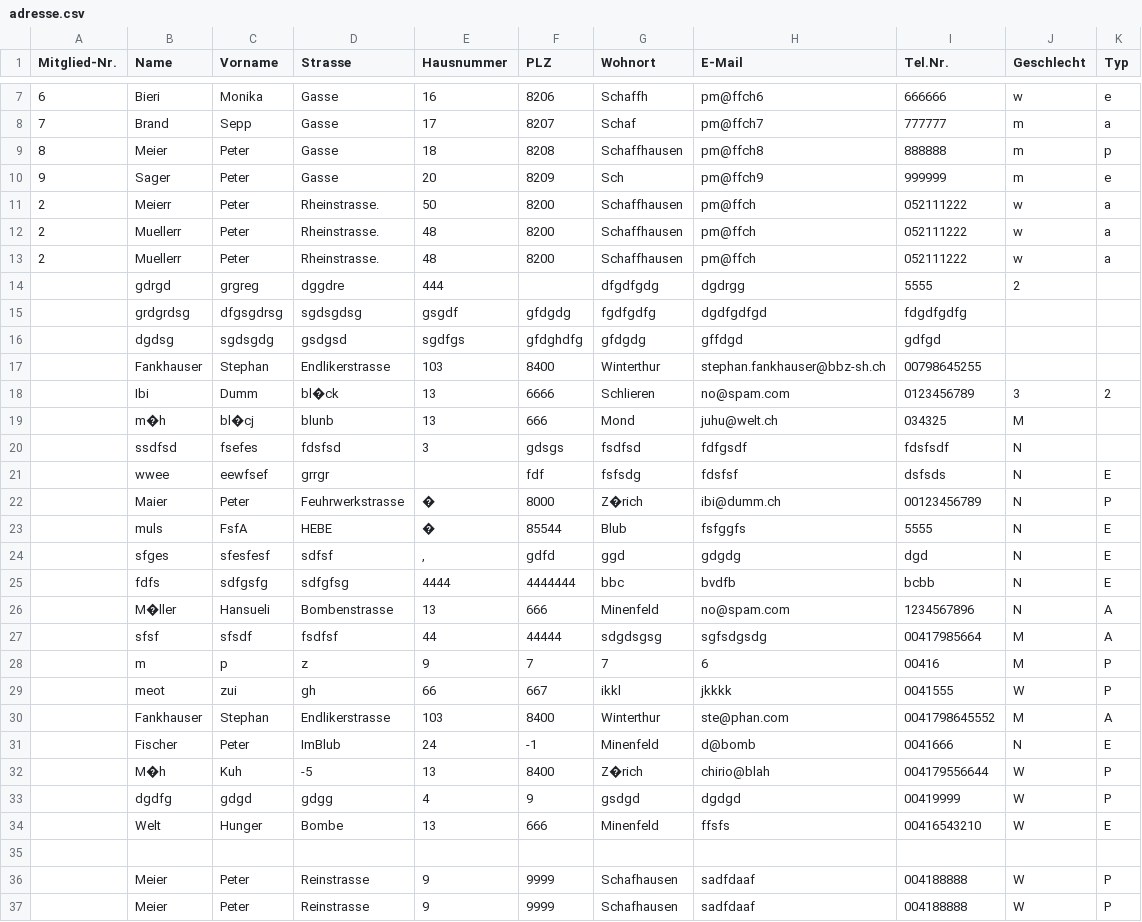
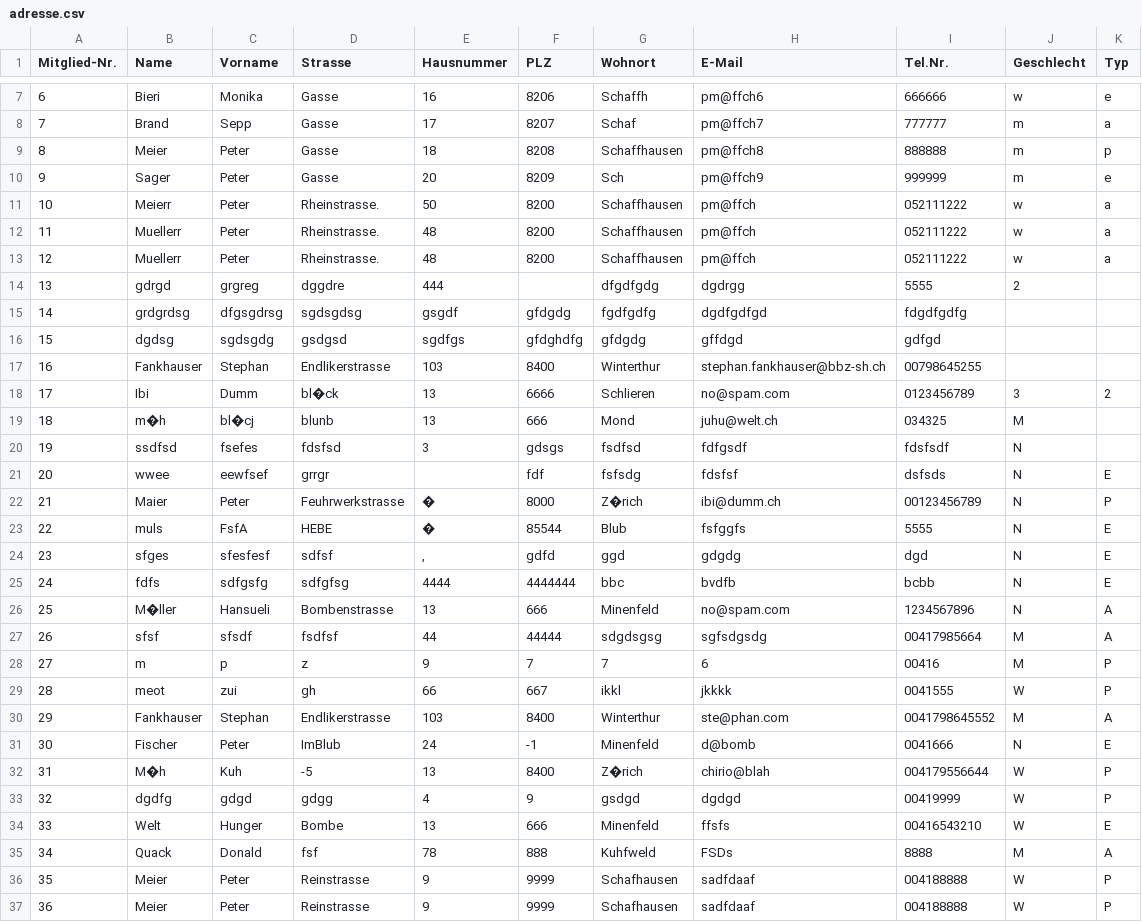
Before and after one commit to bbz-software-engineering-sys23a/Projekt_Mailer, a CSV file: cmake-build-debug/adresse.csv, drawn as a sheet; only a part is shown, gaps mark what is left out; the diff names each change by its address in the sheet, - before the commit and + after, or states it on an @@ line.

```diff
--- a/cmake-build-debug/adresse.csv
+++ b/cmake-build-debug/adresse.csv
-A11 (Mitglied-Nr.): 2
+A11 (Mitglied-Nr.): 10
-A12 (Mitglied-Nr.): 2
+A12 (Mitglied-Nr.): 11
-A13 (Mitglied-Nr.): 2
+A13 (Mitglied-Nr.): 12
-A14 (Mitglied-Nr.): (empty)
+A14 (Mitglied-Nr.): 13
-A15 (Mitglied-Nr.): (empty)
+A15 (Mitglied-Nr.): 14
-A16 (Mitglied-Nr.): (empty)
+A16 (Mitglied-Nr.): 15
-A17 (Mitglied-Nr.): (empty)
+A17 (Mitglied-Nr.): 16
-A18 (Mitglied-Nr.): (empty)
+A18 (Mitglied-Nr.): 17
-A19 (Mitglied-Nr.): (empty)
+A19 (Mitglied-Nr.): 18
-A20 (Mitglied-Nr.): (empty)
+A20 (Mitglied-Nr.): 19
-A21 (Mitglied-Nr.): (empty)
+A21 (Mitglied-Nr.): 20
-A22 (Mitglied-Nr.): (empty)
+A22 (Mitglied-Nr.): 21
-A23 (Mitglied-Nr.): (empty)
+A23 (Mitglied-Nr.): 22
-A24 (Mitglied-Nr.): (empty)
+A24 (Mitglied-Nr.): 23
-A25 (Mitglied-Nr.): (empty)
+A25 (Mitglied-Nr.): 24
-A26 (Mitglied-Nr.): (empty)
+A26 (Mitglied-Nr.): 25
-A27 (Mitglied-Nr.): (empty)
+A27 (Mitglied-Nr.): 26
-A28 (Mitglied-Nr.): (empty)
+A28 (Mitglied-Nr.): 27
-A29 (Mitglied-Nr.): (empty)
+A29 (Mitglied-Nr.): 28
-A30 (Mitglied-Nr.): (empty)
+A30 (Mitglied-Nr.): 29
-A31 (Mitglied-Nr.): (empty)
+A31 (Mitglied-Nr.): 30
-A32 (Mitglied-Nr.): (empty)
+A32 (Mitglied-Nr.): 31
-A33 (Mitglied-Nr.): (empty)
+A33 (Mitglied-Nr.): 32
-A34 (Mitglied-Nr.): (empty)
+A34 (Mitglied-Nr.): 33
-row 35: (empty)
+row 35: 34 | Quack | Donald | fsf | 78 | 888 | Kuhfweld | FSDs | 8888 | M | A
-A36 (Mitglied-Nr.): (empty)
+A36 (Mitglied-Nr.): 35
-A37 (Mitglied-Nr.): (empty)
+A37 (Mitglied-Nr.): 36
```
Also changed, not shown: 3 other files.
